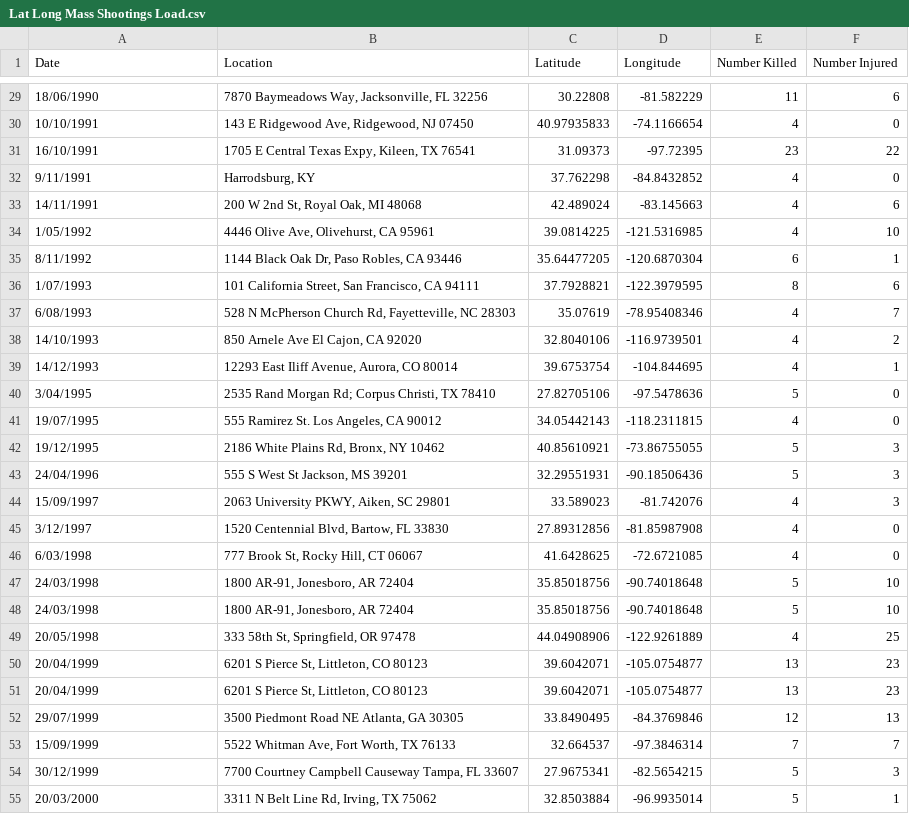
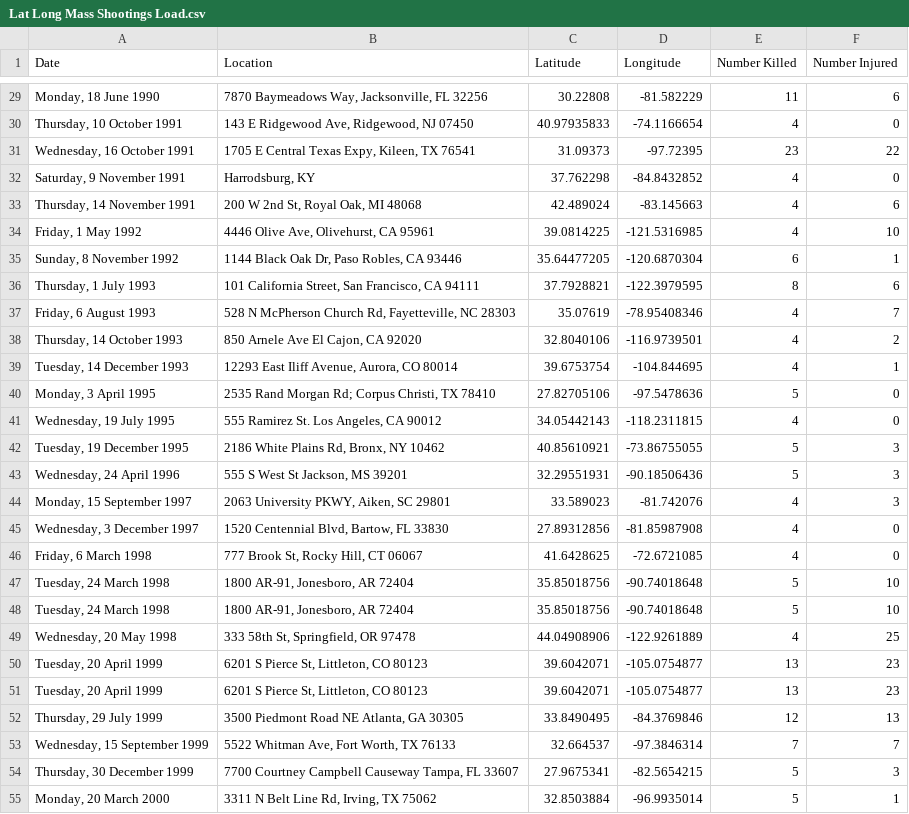
Before and after one commit to ltormonash/3179Assignment, a CSV file: Lat Long Mass Shootings Load.csv, drawn as a sheet; only a part is shown, gaps mark what is left out; the diff covers the shown part only.

```diff
--- a/Lat Long Mass Shootings Load.csv
+++ b/Lat Long Mass Shootings Load.csv
@@ -29,27 +29,27 @@
-18/06/1990,"7870 Baymeadows Way, Jacksonville, FL 32256",30.22808,-81.582229,11,6
-10/10/1991,"143 E Ridgewood Ave, Ridgewood, NJ 07450",40.97935833,-74.1166654,4,0
-16/10/1991,"1705 E Central Texas Expy, Kileen, TX 76541",31.09373,-97.72395,23,22
-9/11/1991,"Harrodsburg, KY",37.762298,-84.8432852,4,0
-14/11/1991,"200 W 2nd St, Royal Oak, MI 48068",42.489024,-83.145663,4,6
-1/05/1992,"4446 Olive Ave, Olivehurst, CA 95961",39.0814225,-121.5316985,4,10
-8/11/1992,"1144 Black Oak Dr, Paso Robles, CA 93446",35.64477205,-120.6870304,6,1
-1/07/1993,"101 California Street, San Francisco, CA 94111",37.7928821,-122.3979595,8,6
-6/08/1993,"528 N McPherson Church Rd, Fayetteville, NC 28303",35.07619,-78.95408346,4,7
-14/10/1993,"850 Arnele Ave El Cajon, CA 92020",32.8040106,-116.9739501,4,2
-14/12/1993,"12293 East Iliff Avenue, Aurora, CO 80014",39.6753754,-104.844695,4,1
-3/04/1995,"2535 Rand Morgan Rd; Corpus Christi, TX 78410",27.82705106,-97.5478636,5,0
-19/07/1995,"555 Ramirez St. Los Angeles, CA 90012",34.05442143,-118.2311815,4,0
-19/12/1995,"2186 White Plains Rd, Bronx, NY 10462",40.85610921,-73.86755055,5,3
-24/04/1996,"555 S West St Jackson, MS 39201",32.29551931,-90.18506436,5,3
-15/09/1997,"2063 University PKWY, Aiken, SC 29801",33.589023,-81.742076,4,3
-3/12/1997,"1520 Centennial Blvd, Bartow, FL 33830",27.89312856,-81.85987908,4,0
-6/03/1998,"777 Brook St, Rocky Hill, CT 06067",41.6428625,-72.6721085,4,0
-24/03/1998,"1800 AR-91, Jonesboro, AR 72404",35.85018756,-90.74018648,5,10
-24/03/1998,"1800 AR-91, Jonesboro, AR 72404",35.85018756,-90.74018648,5,10
-20/05/1998,"333 58th St, Springfield, OR 97478",44.04908906,-122.9261889,4,25
-20/04/1999,"6201 S Pierce St, Littleton, CO 80123",39.6042071,-105.0754877,13,23
-20/04/1999,"6201 S Pierce St, Littleton, CO 80123",39.6042071,-105.0754877,13,23
-29/07/1999,"3500 Piedmont Road NE Atlanta, GA 30305",33.8490495,-84.3769846,12,13
-15/09/1999,"5522 Whitman Ave, Fort Worth, TX 76133",32.664537,-97.3846314,7,7
-30/12/1999,"7700 Courtney Campbell Causeway Tampa, FL 33607",27.9675341,-82.5654215,5,3
-20/03/2000,"3311 N Belt Line Rd, Irving, TX 75062",32.8503884,-96.9935014,5,1
+"Monday, 18 June 1990","7870 Baymeadows Way, Jacksonville, FL 32256",30.22808,-81.582229,11,6
+"Thursday, 10 October 1991","143 E Ridgewood Ave, Ridgewood, NJ 07450",40.97935833,-74.1166654,4,0
+"Wednesday, 16 October 1991","1705 E Central Texas Expy, Kileen, TX 76541",31.09373,-97.72395,23,22
+"Saturday, 9 November 1991","Harrodsburg, KY",37.762298,-84.8432852,4,0
+"Thursday, 14 November 1991","200 W 2nd St, Royal Oak, MI 48068",42.489024,-83.145663,4,6
+"Friday, 1 May 1992","4446 Olive Ave, Olivehurst, CA 95961",39.0814225,-121.5316985,4,10
+"Sunday, 8 November 1992","1144 Black Oak Dr, Paso Robles, CA 93446",35.64477205,-120.6870304,6,1
+"Thursday, 1 July 1993","101 California Street, San Francisco, CA 94111",37.7928821,-122.3979595,8,6
+"Friday, 6 August 1993","528 N McPherson Church Rd, Fayetteville, NC 28303",35.07619,-78.95408346,4,7
+"Thursday, 14 October 1993","850 Arnele Ave El Cajon, CA 92020",32.8040106,-116.9739501,4,2
+"Tuesday, 14 December 1993","12293 East Iliff Avenue, Aurora, CO 80014",39.6753754,-104.844695,4,1
+"Monday, 3 April 1995","2535 Rand Morgan Rd; Corpus Christi, TX 78410",27.82705106,-97.5478636,5,0
+"Wednesday, 19 July 1995","555 Ramirez St. Los Angeles, CA 90012",34.05442143,-118.2311815,4,0
+"Tuesday, 19 December 1995","2186 White Plains Rd, Bronx, NY 10462",40.85610921,-73.86755055,5,3
+"Wednesday, 24 April 1996","555 S West St Jackson, MS 39201",32.29551931,-90.18506436,5,3
+"Monday, 15 September 1997","2063 University PKWY, Aiken, SC 29801",33.589023,-81.742076,4,3
+"Wednesday, 3 December 1997","1520 Centennial Blvd, Bartow, FL 33830",27.89312856,-81.85987908,4,0
+"Friday, 6 March 1998","777 Brook St, Rocky Hill, CT 06067",41.6428625,-72.6721085,4,0
+"Tuesday, 24 March 1998","1800 AR-91, Jonesboro, AR 72404",35.85018756,-90.74018648,5,10
+"Tuesday, 24 March 1998","1800 AR-91, Jonesboro, AR 72404",35.85018756,-90.74018648,5,10
+"Wednesday, 20 May 1998","333 58th St, Springfield, OR 97478",44.04908906,-122.9261889,4,25
+"Tuesday, 20 April 1999","6201 S Pierce St, Littleton, CO 80123",39.6042071,-105.0754877,13,23
+"Tuesday, 20 April 1999","6201 S Pierce St, Littleton, CO 80123",39.6042071,-105.0754877,13,23
+"Thursday, 29 July 1999","3500 Piedmont Road NE Atlanta, GA 30305",33.8490495,-84.3769846,12,13
+"Wednesday, 15 September 1999","5522 Whitman Ave, Fort Worth, TX 76133",32.664537,-97.3846314,7,7
+"Thursday, 30 December 1999","7700 Courtney Campbell Causeway Tampa, FL 33607",27.9675341,-82.5654215,5,3
+"Monday, 20 March 2000","3311 N Belt Line Rd, Irving, TX 75062",32.8503884,-96.9935014,5,1
```
Also changed, not shown: 106 edited cells elsewhere in this file.
